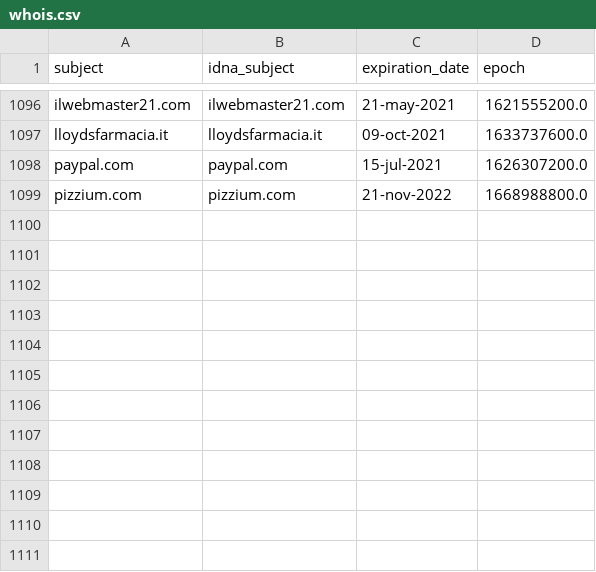
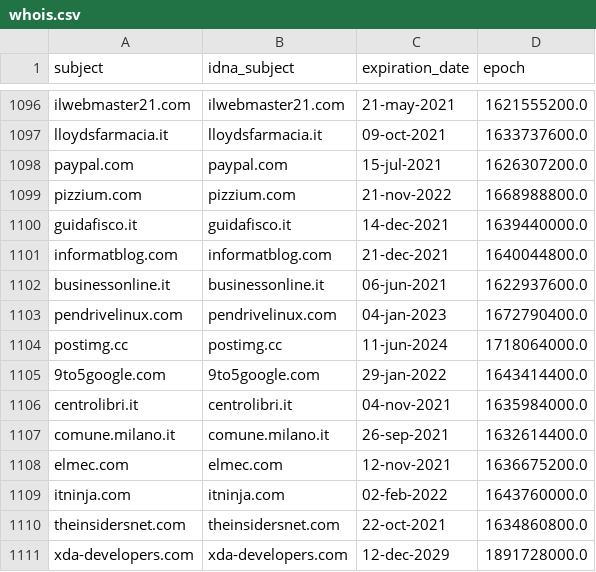
Before and after one commit to dead-hosts/xfiles_filtri_git_gioxx, a CSV file: .pyfunceble/whois.csv, drawn as a sheet; only a part is shown, gaps mark what is left out; the diff names each change by its address in the sheet, - before the commit and + after, or states it on an @@ line.

```diff
--- a/.pyfunceble/whois.csv
+++ b/.pyfunceble/whois.csv
+row 1100: guidafisco.it | guidafisco.it | 14-dec-2021 | 1639440000.0
+row 1101: informatblog.com | informatblog.com | 21-dec-2021 | 1640044800.0
+row 1102: businessonline.it | businessonline.it | 06-jun-2021 | 1622937600.0
+row 1103: pendrivelinux.com | pendrivelinux.com | 04-jan-2023 | 1672790400.0
+row 1104: postimg.cc | postimg.cc | 11-jun-2024 | 1718064000.0
+row 1105: 9to5google.com | 9to5google.com | 29-jan-2022 | 1643414400.0
+row 1106: centrolibri.it | centrolibri.it | 04-nov-2021 | 1635984000.0
+row 1107: comune.milano.it | comune.milano.it | 26-sep-2021 | 1632614400.0
+row 1108: elmec.com | elmec.com | 12-nov-2021 | 1636675200.0
+row 1109: itninja.com | itninja.com | 02-feb-2022 | 1643760000.0
+row 1110: theinsidersnet.com | theinsidersnet.com | 22-oct-2021 | 1634860800.0
+row 1111: xda-developers.com | xda-developers.com | 12-dec-2029 | 1891728000.0
```
Also changed, not shown: .pyfunceble/inactive.csv, 11 other files.
